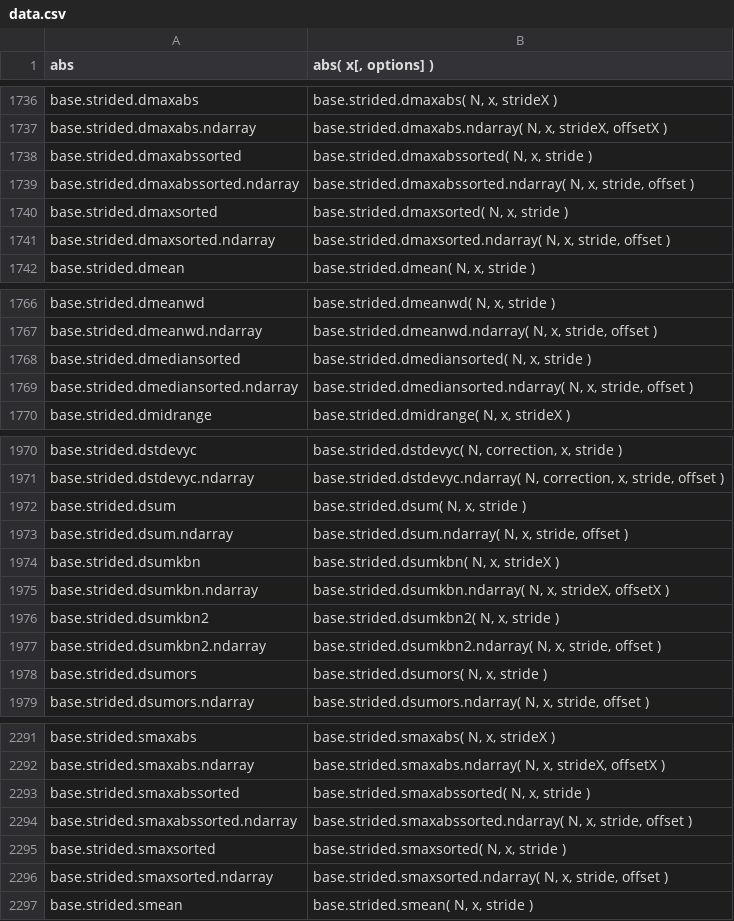
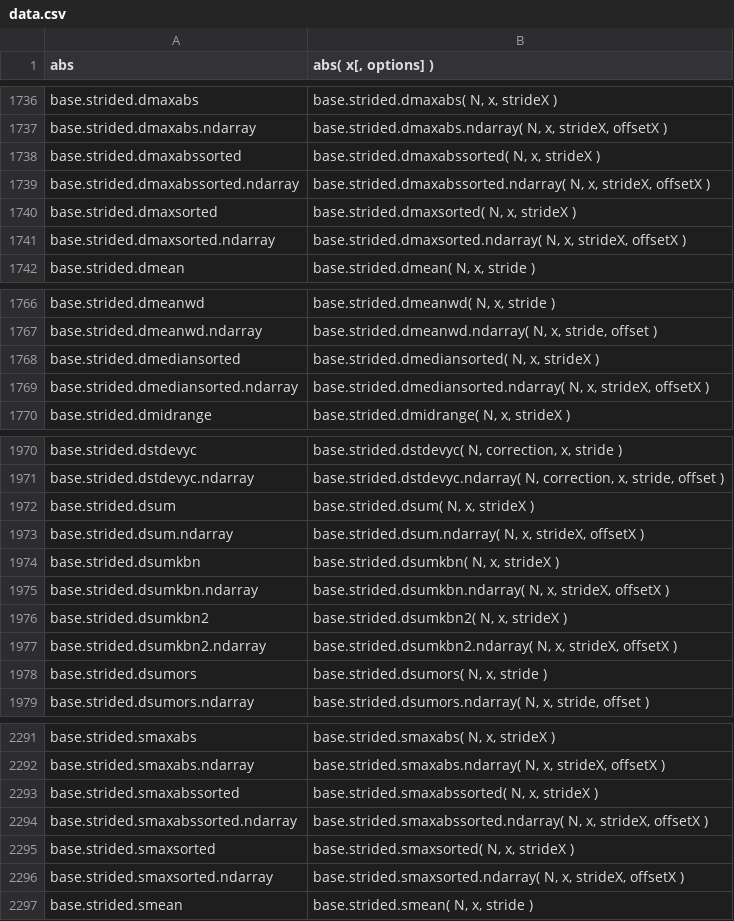
Before and after one commit to stdlib-js/repl, a CSV file: signature/data/data.csv, drawn as a sheet; only a part is shown, gaps mark what is left out; the diff covers the shown part only.

```diff
--- a/signature/data/data.csv
+++ b/signature/data/data.csv
@@ -1737,6 +1737,6 @@ base.strided.dmaxabs,"base.strided.dmaxabs( N, x, strideX )"
 base.strided.dmaxabs.ndarray,"base.strided.dmaxabs.ndarray( N, x, strideX, offsetX )"
-base.strided.dmaxabssorted,"base.strided.dmaxabssorted( N, x, stride )"
-base.strided.dmaxabssorted.ndarray,"base.strided.dmaxabssorted.ndarray( N, x, stride, offset )"
-base.strided.dmaxsorted,"base.strided.dmaxsorted( N, x, stride )"
-base.strided.dmaxsorted.ndarray,"base.strided.dmaxsorted.ndarray( N, x, stride, offset )"
+base.strided.dmaxabssorted,"base.strided.dmaxabssorted( N, x, strideX )"
+base.strided.dmaxabssorted.ndarray,"base.strided.dmaxabssorted.ndarray( N, x, strideX, offsetX )"
+base.strided.dmaxsorted,"base.strided.dmaxsorted( N, x, strideX )"
+base.strided.dmaxsorted.ndarray,"base.strided.dmaxsorted.ndarray( N, x, strideX, offsetX )"
 base.strided.dmean,"base.strided.dmean( N, x, stride )"
@@ -1767,4 +1767,4 @@ base.strided.dmeanwd,"base.strided.dmeanwd( N, x, stride )"
 base.strided.dmeanwd.ndarray,"base.strided.dmeanwd.ndarray( N, x, stride, offset )"
-base.strided.dmediansorted,"base.strided.dmediansorted( N, x, stride )"
-base.strided.dmediansorted.ndarray,"base.strided.dmediansorted.ndarray( N, x, stride, offset )"
+base.strided.dmediansorted,"base.strided.dmediansorted( N, x, strideX )"
+base.strided.dmediansorted.ndarray,"base.strided.dmediansorted.ndarray( N, x, strideX, offsetX )"
 base.strided.dmidrange,"base.strided.dmidrange( N, x, strideX )"
@@ -1971,8 +1971,8 @@ base.strided.dstdevyc,"base.strided.dstdevyc( N, correction, x, stride )"
 base.strided.dstdevyc.ndarray,"base.strided.dstdevyc.ndarray( N, correction, x, stride, offset )"
-base.strided.dsum,"base.strided.dsum( N, x, stride )"
-base.strided.dsum.ndarray,"base.strided.dsum.ndarray( N, x, stride, offset )"
+base.strided.dsum,"base.strided.dsum( N, x, strideX )"
+base.strided.dsum.ndarray,"base.strided.dsum.ndarray( N, x, strideX, offsetX )"
 base.strided.dsumkbn,"base.strided.dsumkbn( N, x, strideX )"
 base.strided.dsumkbn.ndarray,"base.strided.dsumkbn.ndarray( N, x, strideX, offsetX )"
-base.strided.dsumkbn2,"base.strided.dsumkbn2( N, x, stride )"
-base.strided.dsumkbn2.ndarray,"base.strided.dsumkbn2.ndarray( N, x, stride, offset )"
+base.strided.dsumkbn2,"base.strided.dsumkbn2( N, x, strideX )"
+base.strided.dsumkbn2.ndarray,"base.strided.dsumkbn2.ndarray( N, x, strideX, offsetX )"
 base.strided.dsumors,"base.strided.dsumors( N, x, stride )"
@@ -2292,6 +2292,6 @@ base.strided.smaxabs,"base.strided.smaxabs( N, x, strideX )"
 base.strided.smaxabs.ndarray,"base.strided.smaxabs.ndarray( N, x, strideX, offsetX )"
-base.strided.smaxabssorted,"base.strided.smaxabssorted( N, x, stride )"
-base.strided.smaxabssorted.ndarray,"base.strided.smaxabssorted.ndarray( N, x, stride, offset )"
-base.strided.smaxsorted,"base.strided.smaxsorted( N, x, stride )"
-base.strided.smaxsorted.ndarray,"base.strided.smaxsorted.ndarray( N, x, stride, offset )"
+base.strided.smaxabssorted,"base.strided.smaxabssorted( N, x, strideX )"
+base.strided.smaxabssorted.ndarray,"base.strided.smaxabssorted.ndarray( N, x, strideX, offsetX )"
+base.strided.smaxsorted,"base.strided.smaxsorted( N, x, strideX )"
+base.strided.smaxsorted.ndarray,"base.strided.smaxsorted.ndarray( N, x, strideX, offsetX )"
 base.strided.smean,"base.strided.smean( N, x, stride )"
```
Also changed, not shown: 4 edited cells elsewhere in this file, info/data/data.csv, typed-signature/data/data.csv, 6 other files.
